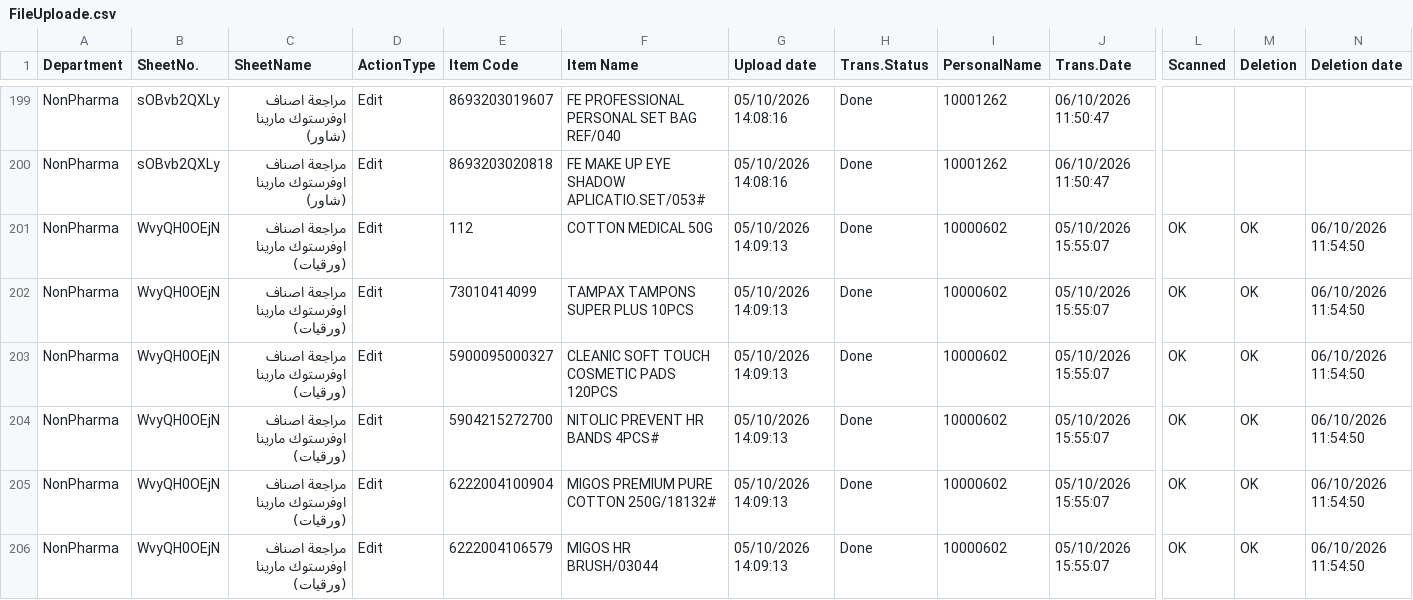
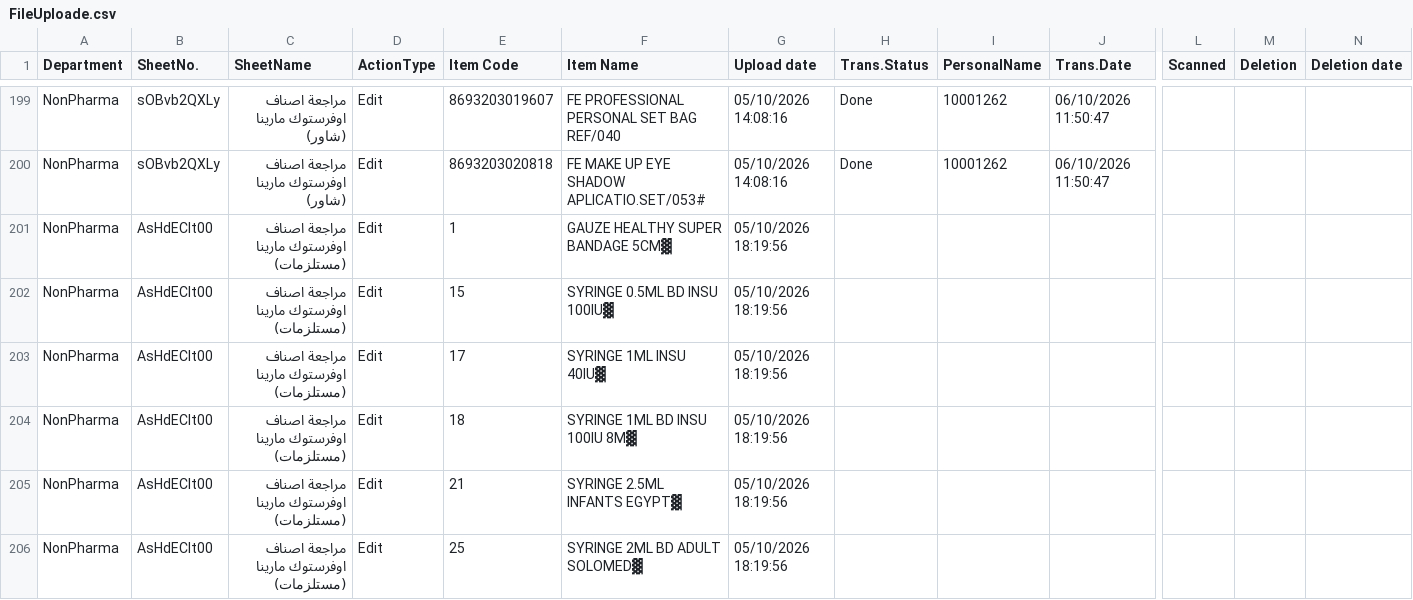
Before and after one commit to sysorapro/warehouse-scanner-Data, a CSV file: FileUploade.csv, drawn as a sheet; only a part is shown, gaps mark what is left out; the shorter side is filled out with more unchanged rows; rows hold the shown columns only; the diff covers the shown part only; the diff names each change by its address in the sheet, - before the commit and + after, or states it on an @@ line.

Commit message:
Move records to FileUploadeBackup.csv

```diff
--- a/FileUploade.csv
+++ b/FileUploade.csv
-row 201: NonPharma | WvyQH0OEjN | مراجعة اصناف اوفرستوك مارينا (ورقيات) | Edit | 112 | COTTON MEDICAL 50G | 05/10/2026 14:09:13 | Done | 10000602 | 05/10/2026 15:55:07 | OK | OK | 06/10/2026 11:54:50
-row 202: NonPharma | WvyQH0OEjN | مراجعة اصناف اوفرستوك مارينا (ورقيات) | Edit | 73010414099 | TAMPAX TAMPONS SUPER PLUS 10PCS | 05/10/2026 14:09:13 | Done | 10000602 | 05/10/2026 15:55:07 | OK | OK | 06/10/2026 11:54:50
-row 203: NonPharma | WvyQH0OEjN | مراجعة اصناف اوفرستوك مارينا (ورقيات) | Edit | 5900095000327 | CLEANIC SOFT TOUCH COSMETIC PADS 120PCS | 05/10/2026 14:09:13 | Done | 10000602 | 05/10/2026 15:55:07 | OK | OK | 06/10/2026 11:54:50
-row 204: NonPharma | WvyQH0OEjN | مراجعة اصناف اوفرستوك مارينا (ورقيات) | Edit | 5904215272700 | NITOLIC PREVENT HR BANDS 4PCS# | 05/10/2026 14:09:13 | Done | 10000602 | 05/10/2026 15:55:07 | OK | OK | 06/10/2026 11:54:50
-row 205: NonPharma | WvyQH0OEjN | مراجعة اصناف اوفرستوك مارينا (ورقيات) | Edit | 6222004100904 | MIGOS PREMIUM PURE COTTON 250G/18132# | 05/10/2026 14:09:13 | Done | 10000602 | 05/10/2026 15:55:07 | OK | OK | 06/10/2026 11:54:50
-row 206: NonPharma | WvyQH0OEjN | مراجعة اصناف اوفرستوك مارينا (ورقيات) | Edit | 6222004106579 | MIGOS HR BRUSH/03044 | 05/10/2026 14:09:13 | Done | 10000602 | 05/10/2026 15:55:07 | OK | OK | 06/10/2026 11:54:50
```
Also changed, not shown: 6 removed rows elsewhere in this file.
